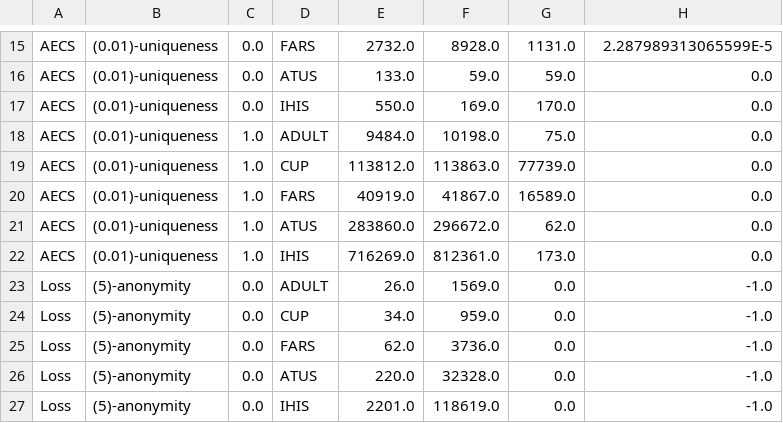
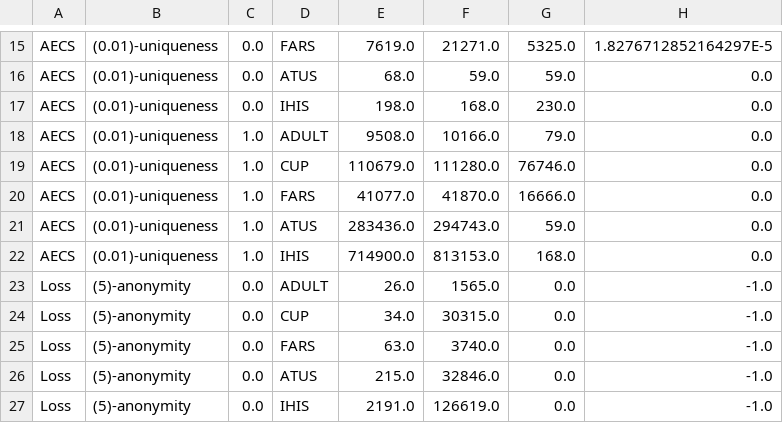
Before and after one commit to arx-deidentifier/highdimensional-benchmark, a CSV file: results/experiment2.csv, drawn as a sheet; only a part is shown, gaps mark what is left out; the diff covers the shown part only; the diff names each change by its address in the sheet, - before the commit and + after, or states it on an @@ line.

```diff
--- a/results/experiment2.csv
+++ b/results/experiment2.csv
-E15: 2732.0
+E15: 7619.0
-F15: 8928.0
+F15: 21271.0
-G15: 1131.0
+G15: 5325.0
-H15: 2.287989313065599E-5
+H15: 1.8276712852164297E-5
-E16: 133.0
+E16: 68.0
-E17: 550.0
+E17: 198.0
-F17: 169.0
+F17: 168.0
-G17: 170.0
+G17: 230.0
-E18: 9484.0
+E18: 9508.0
-F18: 10198.0
+F18: 10166.0
-G18: 75.0
+G18: 79.0
-E19: 113812.0
+E19: 110679.0
-F19: 113863.0
+F19: 111280.0
-G19: 77739.0
+G19: 76746.0
-E20: 40919.0
+E20: 41077.0
-F20: 41867.0
+F20: 41870.0
-G20: 16589.0
+G20: 16666.0
-E21: 283860.0
+E21: 283436.0
-F21: 296672.0
+F21: 294743.0
-G21: 62.0
+G21: 59.0
-E22: 716269.0
+E22: 714900.0
-F22: 812361.0
+F22: 813153.0
-G22: 173.0
+G22: 168.0
-F23: 1569.0
+F23: 1565.0
-F24: 959.0
+F24: 30315.0
-E25: 62.0
+E25: 63.0
-F25: 3736.0
+F25: 3740.0
-E26: 220.0
+E26: 215.0
-F26: 32328.0
+F26: 32846.0
-E27: 2201.0
+E27: 2191.0
-F27: 118619.0
+F27: 126619.0
```
Also changed, not shown: 68 edited cells elsewhere in this file, results/experiment3.csv, 9 other files.
